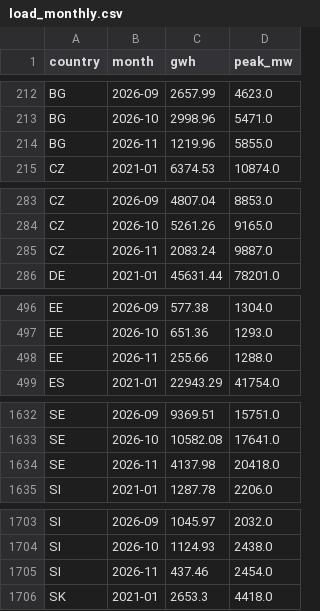
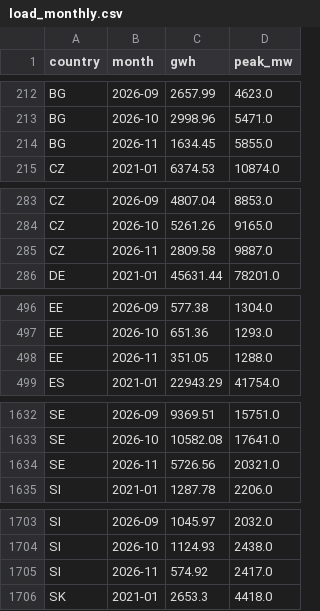
Before and after one commit to andrealcolombo/energy-dashboard, a CSV file: data/load_monthly.csv, drawn as a sheet; only a part is shown, gaps mark what is left out; the diff covers the shown part only.

```diff
--- a/data/load_monthly.csv
+++ b/data/load_monthly.csv
@@ -213,3 +213,3 @@ BG,2026-09,2657.99,4623.0
 BG,2026-10,2998.96,5471.0
-BG,2026-11,1219.96,5855.0
+BG,2026-11,1634.45,5855.0
 CZ,2021-01,6374.53,10874.0
@@ -284,3 +284,3 @@ CZ,2026-09,4807.04,8853.0
 CZ,2026-10,5261.26,9165.0
-CZ,2026-11,2083.24,9887.0
+CZ,2026-11,2809.58,9887.0
 DE,2021-01,45631.44,78201.0
@@ -497,3 +497,3 @@ EE,2026-09,577.38,1304.0
 EE,2026-10,651.36,1293.0
-EE,2026-11,255.66,1288.0
+EE,2026-11,351.05,1288.0
 ES,2021-01,22943.29,41754.0
@@ -1633,3 +1633,3 @@ SE,2026-09,9369.51,15751.0
 SE,2026-10,10582.08,17641.0
-SE,2026-11,4137.98,20418.0
+SE,2026-11,5726.56,20321.0
 SI,2021-01,1287.78,2206.0
@@ -1704,3 +1704,3 @@ SI,2026-09,1045.97,2032.0
 SI,2026-10,1124.93,2438.0
-SI,2026-11,437.46,2454.0
+SI,2026-11,574.92,2417.0
 SK,2021-01,2653.3,4418.0
```
Also changed, not shown: 32 edited cells elsewhere in this file, 1 other file.
